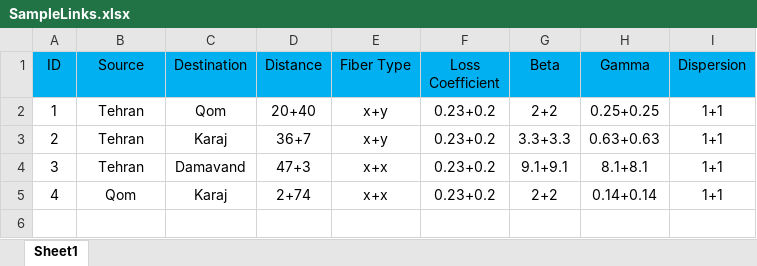
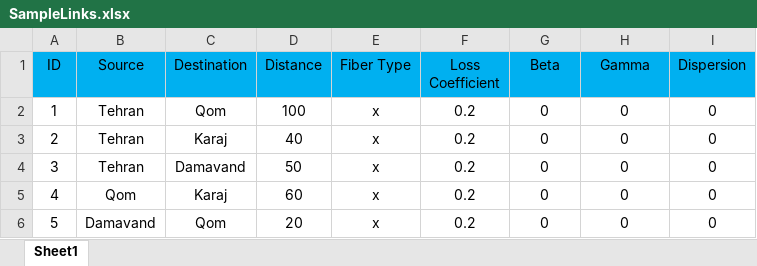
Before and after one commit to farzad1132/NetPlanner, an Excel workbook: SampleLinks.xlsx, sheet Sheet1, drawn as a sheet; values as stored, in another font and other column widths than the file's, no borders; the diff names each change by its address in the sheet, - before the commit and + after, or states it on an @@ line.

```diff
--- a/SampleLinks.xlsx (sheet Sheet1)
+++ b/SampleLinks.xlsx (sheet Sheet1)
-D2 (Distance): 20+40
+D2 (Distance): 100
-E2:E3 (Fiber Type): x+y
+E2:E3 (Fiber Type): x
-F2:F5 (Loss Coefficient): 0.23+0.2
+F2:F5 (Loss Coefficient): 0.2
-G2 (Beta): 2+2
+G2 (Beta): 0
-H2 (Gamma): 0.25+0.25
+H2 (Gamma): 0
-I2:I5 (Dispersion): 1+1
+I2:I5 (Dispersion): 0
-D3 (Distance): 36+7
+D3 (Distance): 40
-G3 (Beta): 3.3+3.3
+G3 (Beta): 0
-H3 (Gamma): 0.63+0.63
+H3 (Gamma): 0
-D4 (Distance): 47+3
+D4 (Distance): 50
-E4:E5 (Fiber Type): x+x
+E4:E5 (Fiber Type): x
-G4 (Beta): 9.1+9.1
+G4 (Beta): 0
-H4 (Gamma): 8.1+8.1
+H4 (Gamma): 0
-D5 (Distance): 2+74
+D5 (Distance): 60
-G5 (Beta): 2+2
+G5 (Beta): 0
-H5 (Gamma): 0.14+0.14
+H5 (Gamma): 0
+row 6: 5 | Damavand | Qom | 20 | x | 0.2 | 0 | 0 | 0
```
Also changed, not shown: TestTraffic.xlsx, 2 other files.
